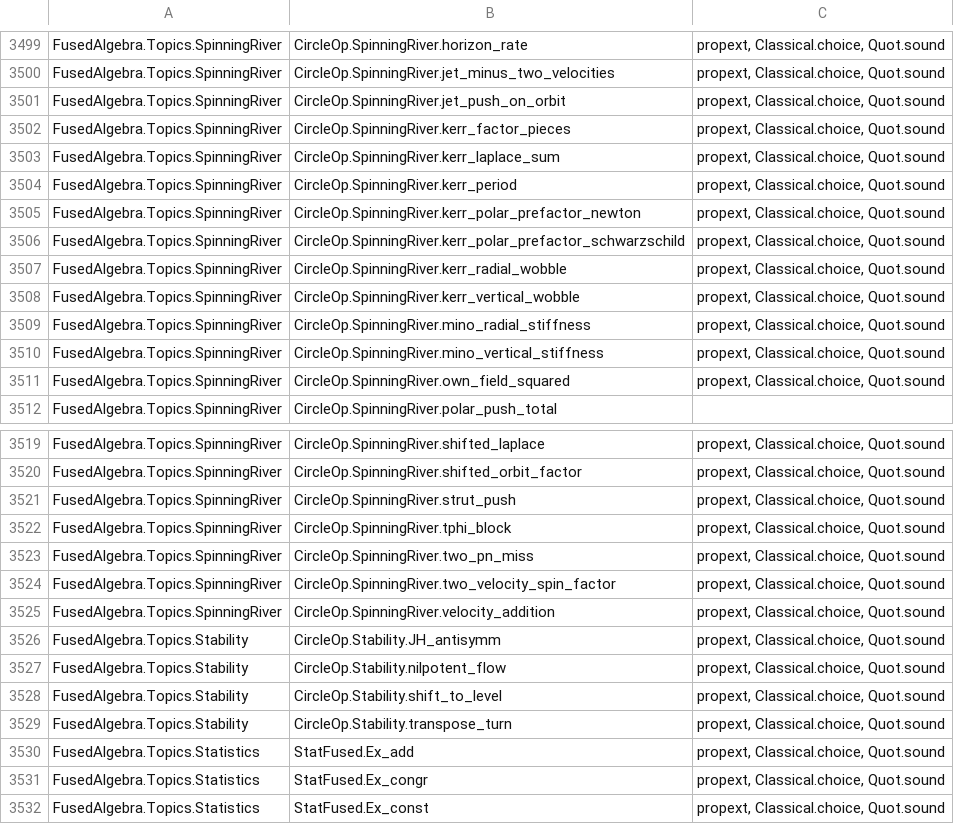
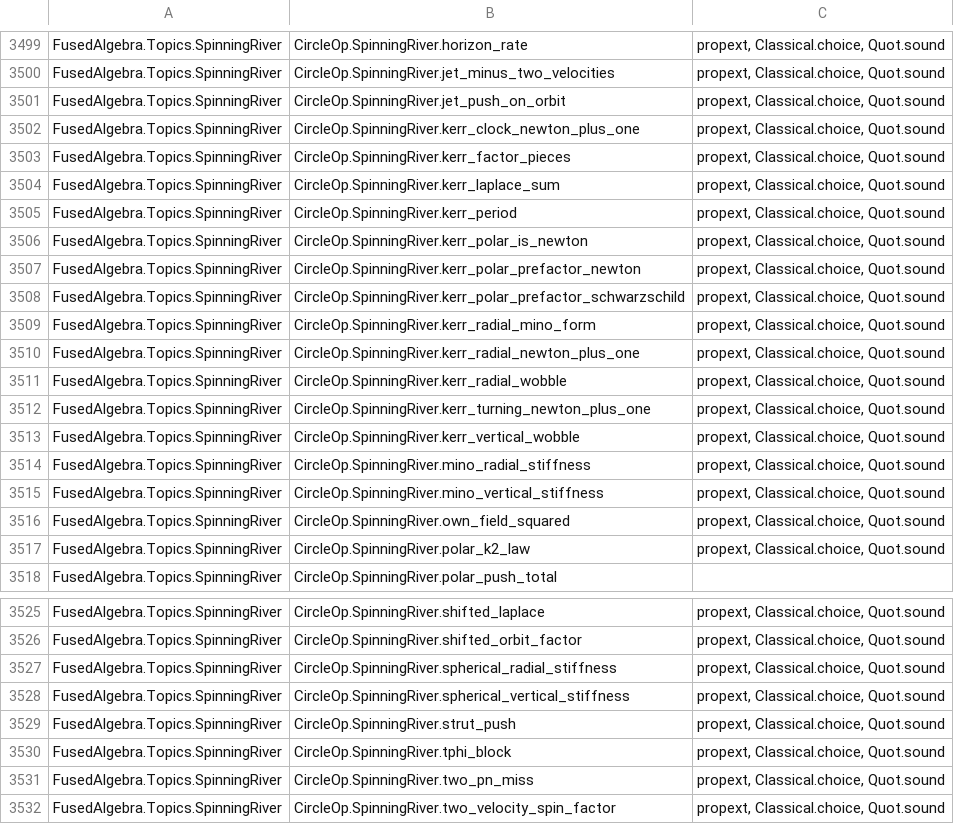
Before and after one commit to BrennanRPope/fused-hyperoperation-algebra, a TSV file: lean-library/theorems.tsv, drawn as a sheet; only a part is shown, gaps mark what is left out; the shorter side is filled out with more unchanged rows; the diff names each change by its address in the sheet, - before the commit and + after, or states it on an @@ line.

```diff
--- a/lean-library/theorems.tsv
+++ b/lean-library/theorems.tsv
+row 3502: FusedAlgebra.Topics.SpinningRiver | CircleOp.SpinningRiver.kerr_clock_newton_plus_one | propext, Classical.choice, Quot.sound
+row 3506: FusedAlgebra.Topics.SpinningRiver | CircleOp.SpinningRiver.kerr_polar_is_newton | propext, Classical.choice, Quot.sound
+row 3509: FusedAlgebra.Topics.SpinningRiver | CircleOp.SpinningRiver.kerr_radial_mino_form | propext, Classical.choice, Quot.sound
+row 3510: FusedAlgebra.Topics.SpinningRiver | CircleOp.SpinningRiver.kerr_radial_newton_plus_one | propext, Classical.choice, Quot.sound
+row 3512: FusedAlgebra.Topics.SpinningRiver | CircleOp.SpinningRiver.kerr_turning_newton_plus_one | propext, Classical.choice, Quot.sound
+row 3517: FusedAlgebra.Topics.SpinningRiver | CircleOp.SpinningRiver.polar_k2_law | propext, Classical.choice, Quot.sound
+row 3527: FusedAlgebra.Topics.SpinningRiver | CircleOp.SpinningRiver.spherical_radial_stiffness | propext, Classical.choice, Quot.sound
+row 3528: FusedAlgebra.Topics.SpinningRiver | CircleOp.SpinningRiver.spherical_vertical_stiffness | propext, Classical.choice, Quot.sound
```
Also changed, not shown: assumptions.csv, 17 other files.
